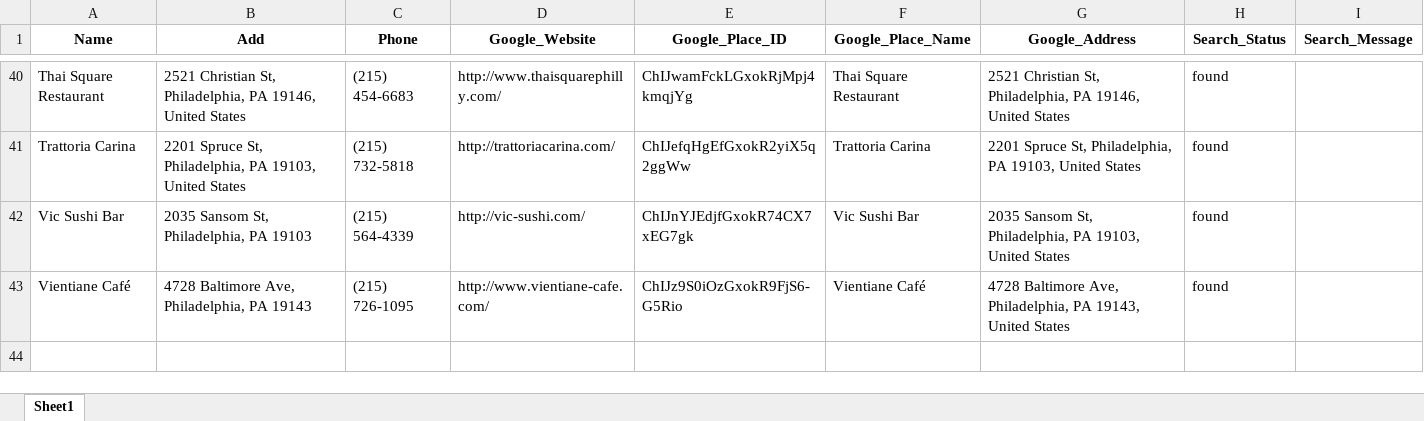
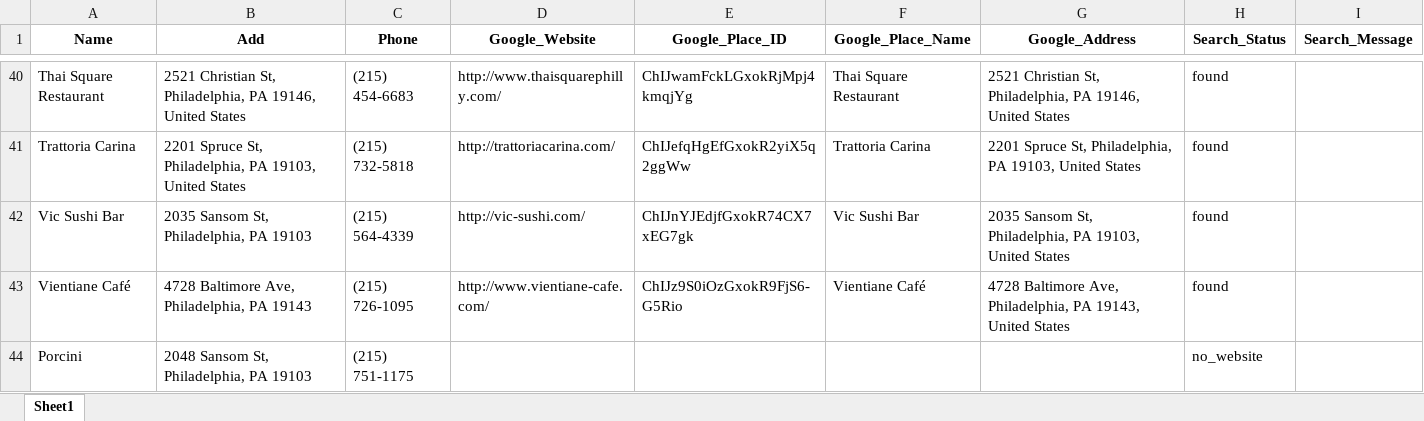
Before and after one commit to Neil515/byob-philly, an Excel workbook: philly_yelp_crawler/data/Philly BYOB Restaurant_with_websites_20251104_142325.xlsx, sheet Sheet1, drawn as a sheet; only a part is shown, gaps mark what is left out; values as stored, in another font and other column widths than the file's, no borders; the diff names each change by its address in the sheet, - before the commit and + after, or states it on an @@ line.

Commit message:
Update Philly BYOB Restaurant_with_websites_20251104_142325.xlsx

```diff
--- a/philly_yelp_crawler/data/Philly BYOB Restaurant_with_websites_20251104_142325.xlsx (sheet Sheet1)
+++ b/philly_yelp_crawler/data/Philly BYOB Restaurant_with_websites_20251104_142325.xlsx (sheet Sheet1)
+row 44: Porcini | 2048 Sansom St, Philadelphia, PA 19103 | (215) 751-1175 |  |  |  |  | no_website
```
